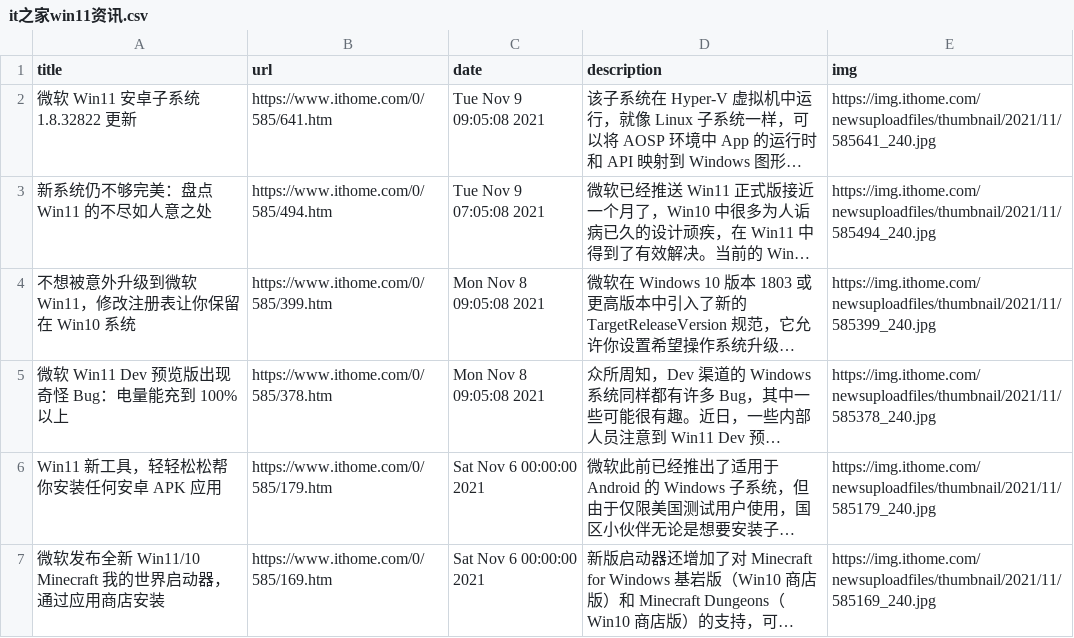
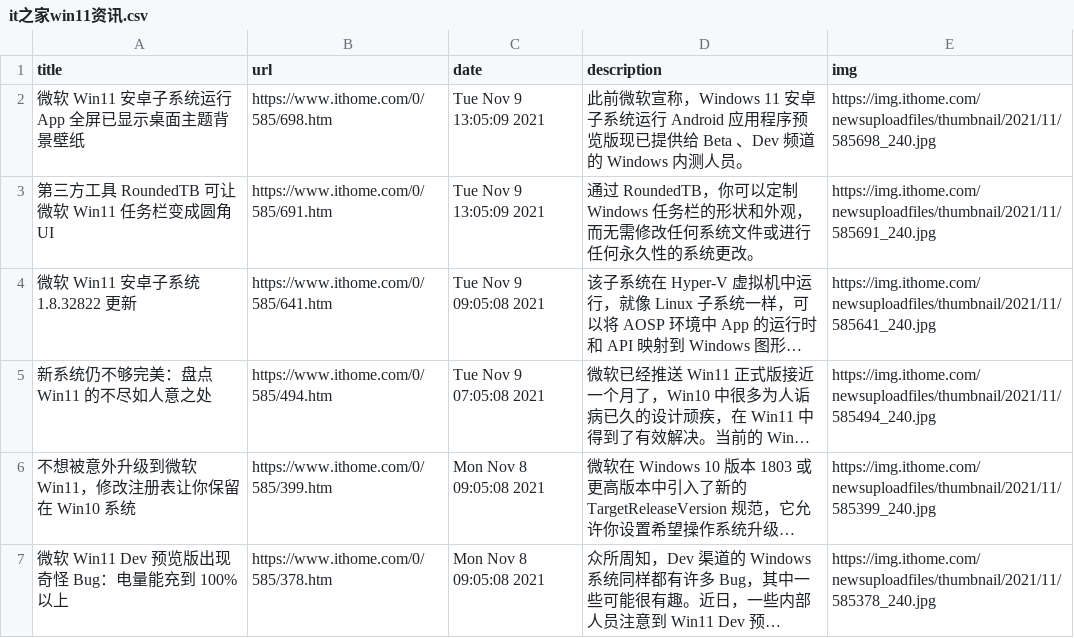
Before and after one commit to c-chen0902/rss, a CSV file: it之家win11资讯.csv, drawn as a sheet; only a part is shown; the shorter side is filled out with more unchanged rows; long unchanged cells end in …; the diff names each change by its address in the sheet, - before the commit and + after, or states it on an @@ line.

```diff
--- a/it之家win11资讯.csv
+++ b/it之家win11资讯.csv
+row 2: 微软 Win11 安卓子系统运行 App 全屏已显示桌面主题背景壁纸 | https://www.ithome.com/0/585/698.htm | Tue Nov 9 13:05:09 2021 | 此前微软宣称，Windows 11 安卓子系统运行 Android 应用程序预览版现已提供给 Beta 、Dev 频道的 Windows 内测人员。 | https://img.ithome.com/newsuploadfiles/thumbnail/2021/11/585698_240.jpg
+row 3: 第三方工具 RoundedTB 可让微软 Win11 任务栏变成圆角 UI | https://www.ithome.com/0/585/691.htm | Tue Nov 9 13:05:09 2021 | 通过 RoundedTB，你可以定制 Windows 任务栏的形状和外观，而无需修改任何系统文件或进行任何永久性的系统更改。 | https://img.ithome.com/newsuploadfiles/thumbnail/2021/11/585691_240.jpg
```
Also changed, not shown: it之家游戏快报.csv, pianku_movies.csv, 5 other files.
